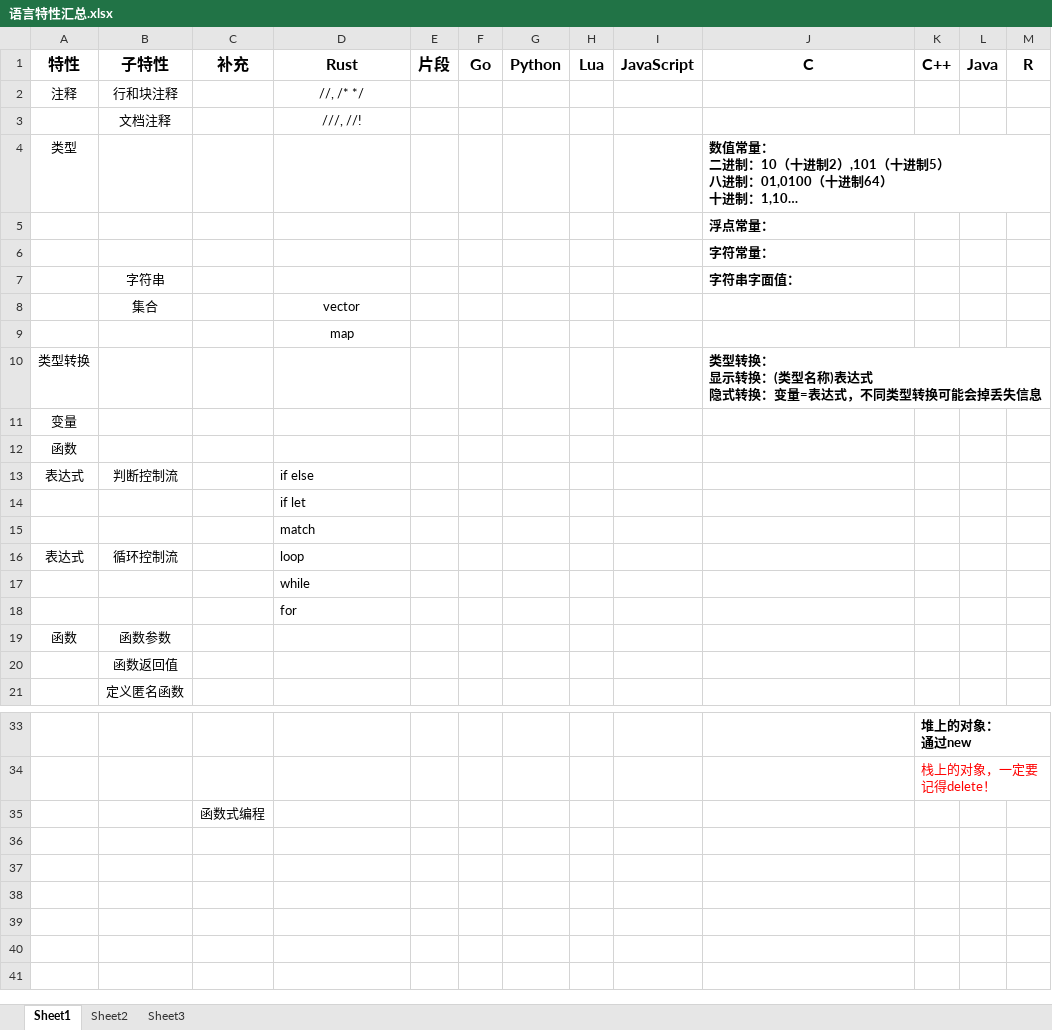
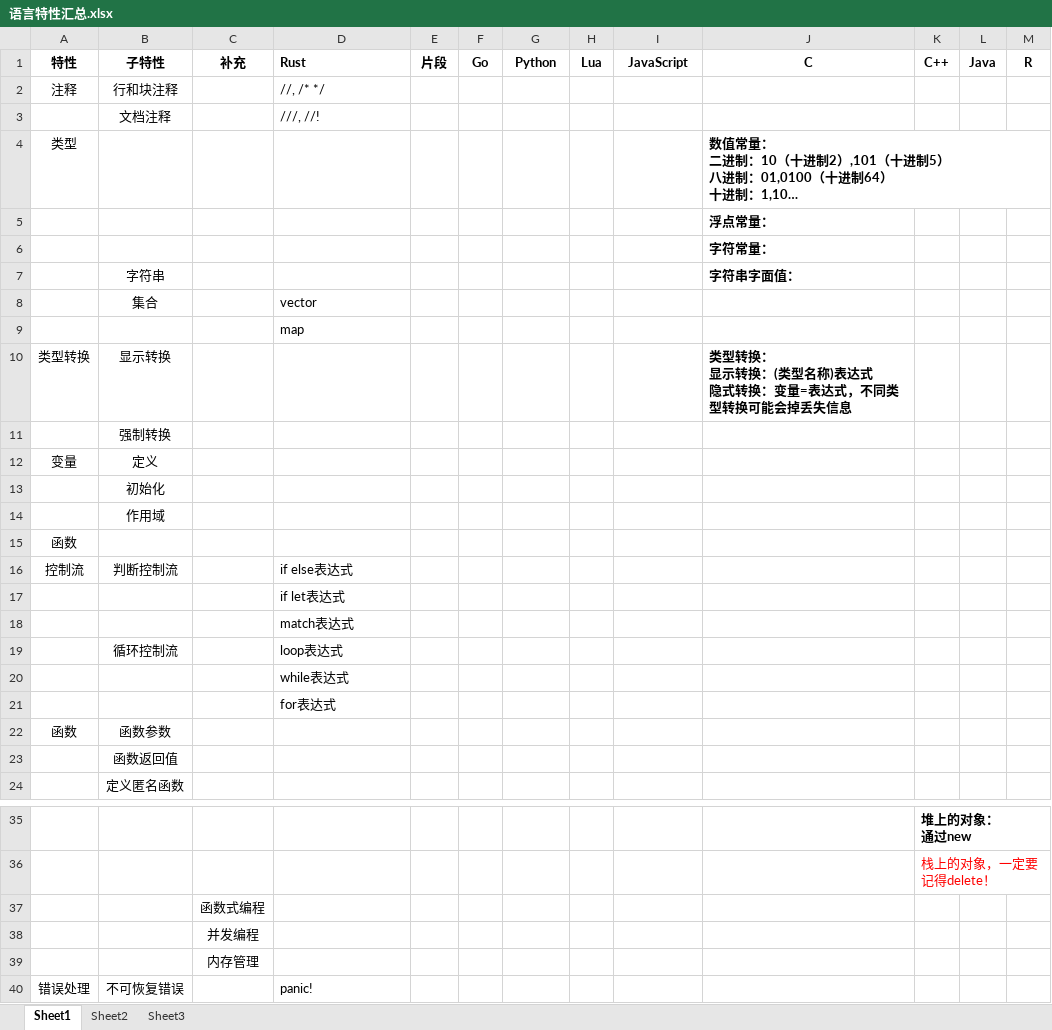
Before and after one commit to WenchongWang/about-compiler, an Excel workbook: 语言特性汇总.xlsx, sheet Sheet1, drawn as a sheet; only a part is shown, gaps mark what is left out; long unchanged cells end in …; values as stored, in another font and other column widths than the file's, no borders; removed rows and columns are numbered as before the commit, all else as after; the diff covers the shown part only; the diff names each change by its address in the sheet, - before the commit and + after, or states it on an @@ line.

Commit message:
语言特性汇总

```diff
--- a/语言特性汇总.xlsx (sheet Sheet1)
+++ b/语言特性汇总.xlsx (sheet Sheet1)
@@ A1:M1 text size: smaller @@
-D1:D3 alignment: center
+D1:D3 alignment: left
-D8:D9 alignment: center
+D8:D9 alignment: left
-B10 (子特性): (empty)
+B10 (子特性): 显示转换
+row 11:  | 强制转换
-B12 (子特性): (empty)
+B12 (子特性): 定义
+row 13:  | 初始化
+row 14:  | 作用域
-row 13: 表达式 | 判断控制流 |  | if else
+row 16: 控制流 | 判断控制流 |  | if else表达式
-D17 (Rust): if let
+D17 (Rust): if let表达式
-D18 (Rust): match
+D18 (Rust): match表达式
-row 16: 表达式 | 循环控制流 |  | loop
+row 19:  | 循环控制流 |  | loop表达式
-D20 (Rust): while
+D20 (Rust): while表达式
-D21 (Rust): for
+D21 (Rust): for表达式
+row 38:  |  | 并发编程
+row 39:  |  | 内存管理
+row 40: 错误处理 | 不可恢复错误 |  | panic!
```
Also changed, not shown: 1 removed row elsewhere in this sheet.
